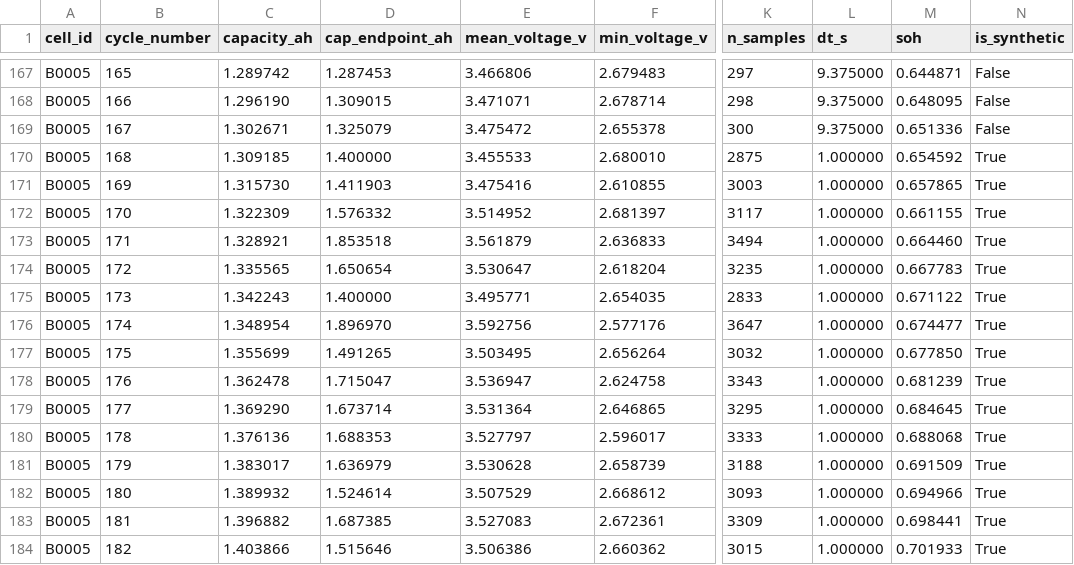
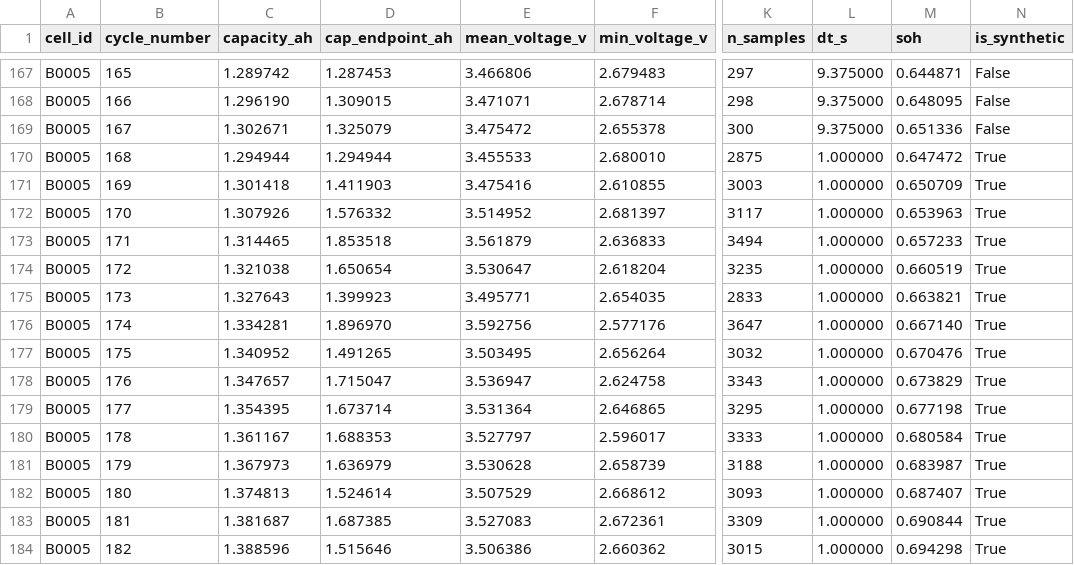
Before and after one commit to NanSha06/battery-digital-shadow, a CSV file: data/remediated_dataset.csv, drawn as a sheet; only a part is shown, gaps mark what is left out; the diff covers the shown part only; the diff names each change by its address in the sheet, - before the commit and + after, or states it on an @@ line.

```diff
--- a/data/remediated_dataset.csv
+++ b/data/remediated_dataset.csv
-C170 (capacity_ah): 1.309185
+C170 (capacity_ah): 1.294944
-D170 (cap_endpoint_ah): 1.400000
+D170 (cap_endpoint_ah): 1.294944
-M170 (soh): 0.654592
+M170 (soh): 0.647472
-C171 (capacity_ah): 1.315730
+C171 (capacity_ah): 1.301418
-M171 (soh): 0.657865
+M171 (soh): 0.650709
-C172 (capacity_ah): 1.322309
+C172 (capacity_ah): 1.307926
-M172 (soh): 0.661155
+M172 (soh): 0.653963
-C173 (capacity_ah): 1.328921
+C173 (capacity_ah): 1.314465
-M173 (soh): 0.664460
+M173 (soh): 0.657233
-C174 (capacity_ah): 1.335565
+C174 (capacity_ah): 1.321038
-M174 (soh): 0.667783
+M174 (soh): 0.660519
-C175 (capacity_ah): 1.342243
+C175 (capacity_ah): 1.327643
-D175 (cap_endpoint_ah): 1.400000
+D175 (cap_endpoint_ah): 1.399923
-M175 (soh): 0.671122
+M175 (soh): 0.663821
-C176 (capacity_ah): 1.348954
+C176 (capacity_ah): 1.334281
-M176 (soh): 0.674477
+M176 (soh): 0.667140
-C177 (capacity_ah): 1.355699
+C177 (capacity_ah): 1.340952
-M177 (soh): 0.677850
+M177 (soh): 0.670476
-C178 (capacity_ah): 1.362478
+C178 (capacity_ah): 1.347657
-M178 (soh): 0.681239
+M178 (soh): 0.673829
-C179 (capacity_ah): 1.369290
+C179 (capacity_ah): 1.354395
-M179 (soh): 0.684645
+M179 (soh): 0.677198
-C180 (capacity_ah): 1.376136
+C180 (capacity_ah): 1.361167
-M180 (soh): 0.688068
+M180 (soh): 0.680584
-C181 (capacity_ah): 1.383017
+C181 (capacity_ah): 1.367973
-M181 (soh): 0.691509
+M181 (soh): 0.683987
-C182 (capacity_ah): 1.389932
+C182 (capacity_ah): 1.374813
-M182 (soh): 0.694966
+M182 (soh): 0.687407
-C183 (capacity_ah): 1.396882
+C183 (capacity_ah): 1.381687
-M183 (soh): 0.698441
+M183 (soh): 0.690844
-C184 (capacity_ah): 1.403866
+C184 (capacity_ah): 1.388596
-M184 (soh): 0.701933
+M184 (soh): 0.694298
```
Also changed, not shown: 105 edited cells elsewhere in this file, 8 other files.
